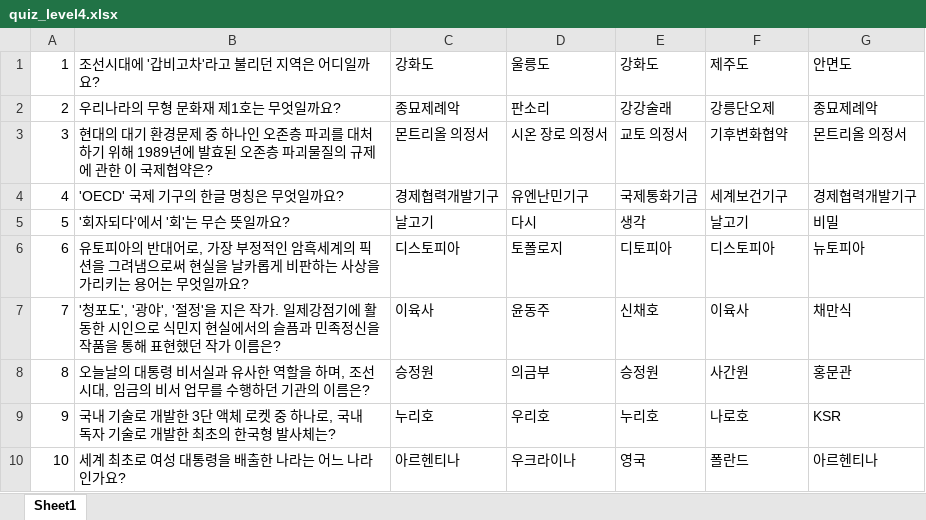
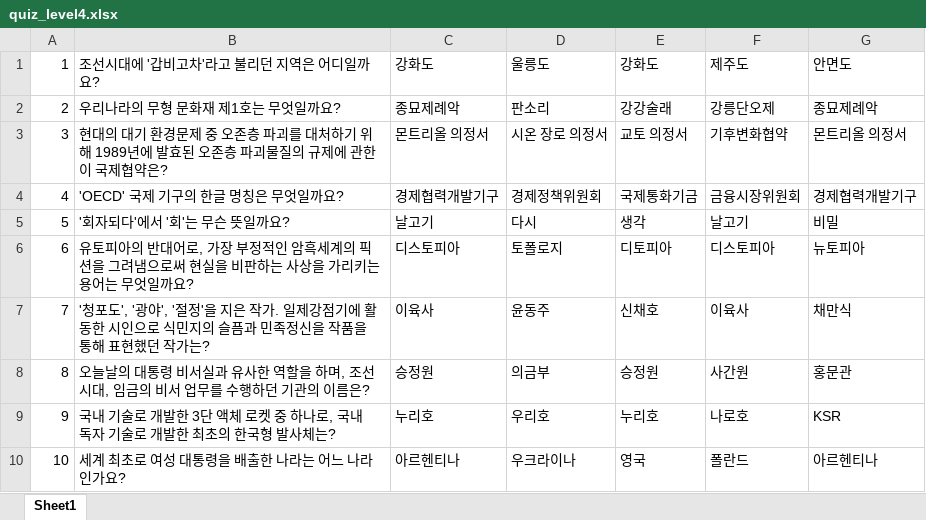
Before and after one commit to YangDaJin0104/MZ_FocusNews, an Excel workbook: app/src/main/assets/quiz_level4.xlsx, sheet Sheet1, drawn as a sheet; only a part is shown; values as stored, in another font and other column widths than the file's, no borders; the diff covers the shown part only; the diff names each change by its address in the sheet, - before the commit and + after, or states it on an @@ line.

```diff
--- a/app/src/main/assets/quiz_level4.xlsx (sheet Sheet1)
+++ b/app/src/main/assets/quiz_level4.xlsx (sheet Sheet1)
-B3: …제 중 하나인 오존층…
+B3: …제 중 오존층…
-D4: 유엔난민기구
+D4: 경제정책위원회
-F4: 세계보건기구
+F4: 금융시장위원회
-B6: …현실을 날카롭게 비판하는…
+B6: …현실을 비판하는…
-B7: …식민지 현실에서의 슬픔과 민족정신을 작품을 통해 표현했던 작가 이름은?
+B7: …식민지의 슬픔과 민족정신을 작품을 통해 표현했던 작가는?
```
Also changed, not shown: 6 edited cells elsewhere in this sheet, app/src/main/assets/quiz_level1.xlsx, app/src/main/assets/quiz_level2.xlsx, 9 other files.
